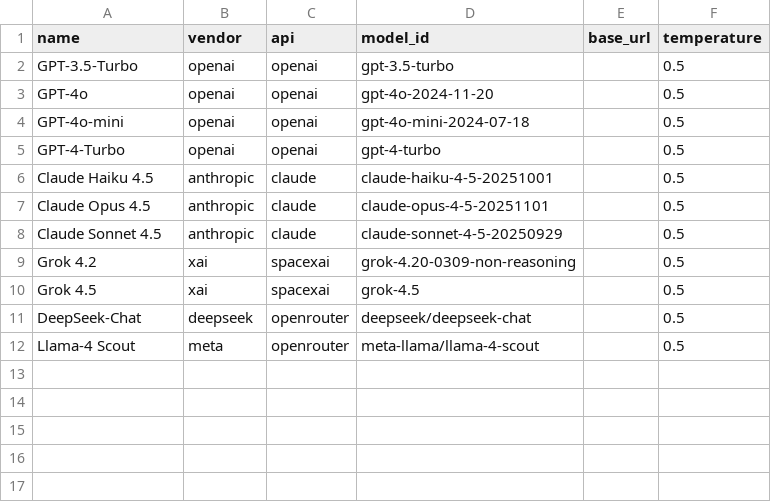
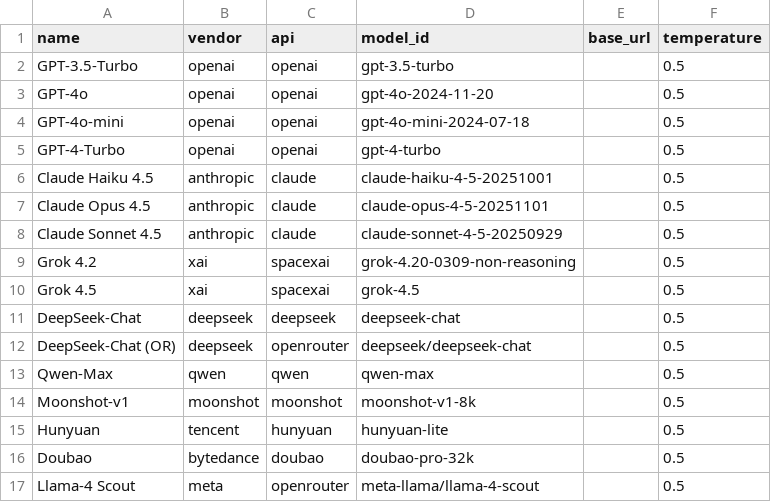
Before and after one commit to dtzx00/Automated-LLM-Probes, a CSV file: models.csv, drawn as a sheet.

Commit message:
Expand API coverage to all AIT providers; switch to openai + anthropic SDKs (only allowed deps); update models.csv and requirements

```diff
--- a/models.csv
+++ b/models.csv
@@ -10,3 +10,8 @@ Grok 4.2,xai,spacexai,grok-4.20-0309-non-reasoning,,0.5
 Grok 4.5,xai,spacexai,grok-4.5,,0.5
-DeepSeek-Chat,deepseek,openrouter,deepseek/deepseek-chat,,0.5
+DeepSeek-Chat,deepseek,deepseek,deepseek-chat,,0.5
+DeepSeek-Chat (OR),deepseek,openrouter,deepseek/deepseek-chat,,0.5
+Qwen-Max,qwen,qwen,qwen-max,,0.5
+Moonshot-v1,moonshot,moonshot,moonshot-v1-8k,,0.5
+Hunyuan,tencent,hunyuan,hunyuan-lite,,0.5
+Doubao,bytedance,doubao,doubao-pro-32k,,0.5
 Llama-4 Scout,meta,openrouter,meta-llama/llama-4-scout,,0.5
```
Also changed, not shown: 10 other files.
